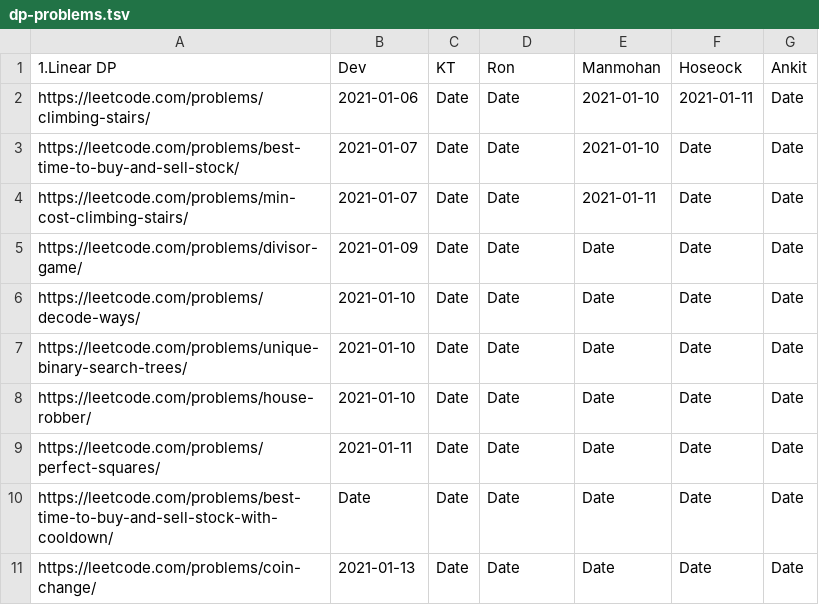
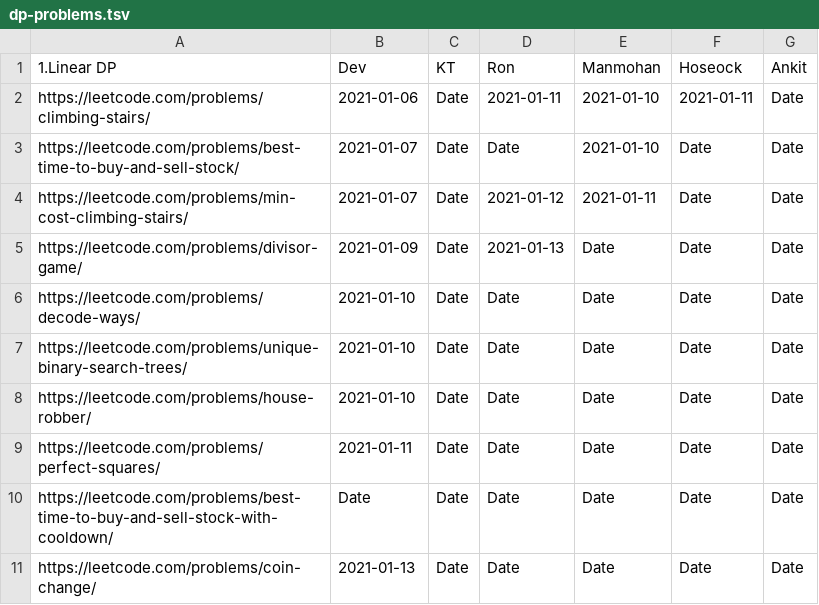
Before and after one commit to sw-devendra/algo-colab, a TSV file: dp-problems.tsv, drawn as a sheet; only a part is shown.

Commit message:
Update dp-problems.tsv

```diff
--- a/dp-problems.tsv
+++ b/dp-problems.tsv
@@ -1,6 +1,6 @@
 1.Linear DP	Dev	KT	Ron	Manmohan	Hoseock	Ankit
-https://leetcode.com/problems/climbing-stairs/	2021-01-06	Date	Date	2021-01-10	2021-01-11	Date
+https://leetcode.com/problems/climbing-stairs/	2021-01-06	Date	2021-01-11	2021-01-10	2021-01-11	Date
 https://leetcode.com/problems/best-time-to-buy-and-sell-stock/	2021-01-07	Date	Date	2021-01-10	Date	Date
-https://leetcode.com/problems/min-cost-climbing-stairs/	2021-01-07	Date	Date	2021-01-11	Date	Date
-https://leetcode.com/problems/divisor-game/	2021-01-09	Date	Date	Date	Date	Date
+https://leetcode.com/problems/min-cost-climbing-stairs/	2021-01-07	Date	2021-01-12	2021-01-11	Date	Date
+https://leetcode.com/problems/divisor-game/	2021-01-09	Date	2021-01-13	Date	Date	Date
 https://leetcode.com/problems/decode-ways/	2021-01-10	Date	Date	Date	Date	Date
```
